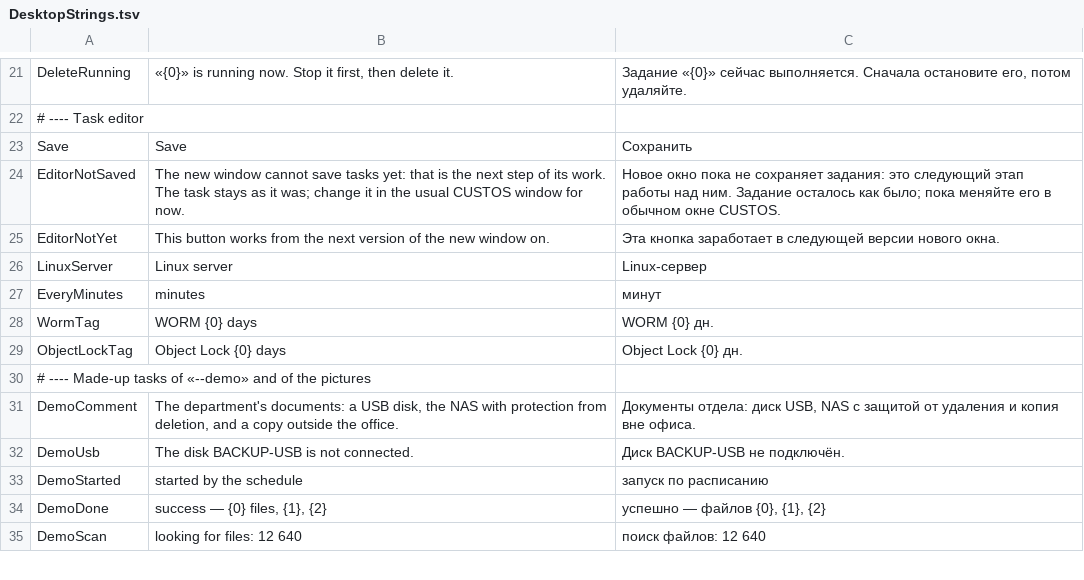
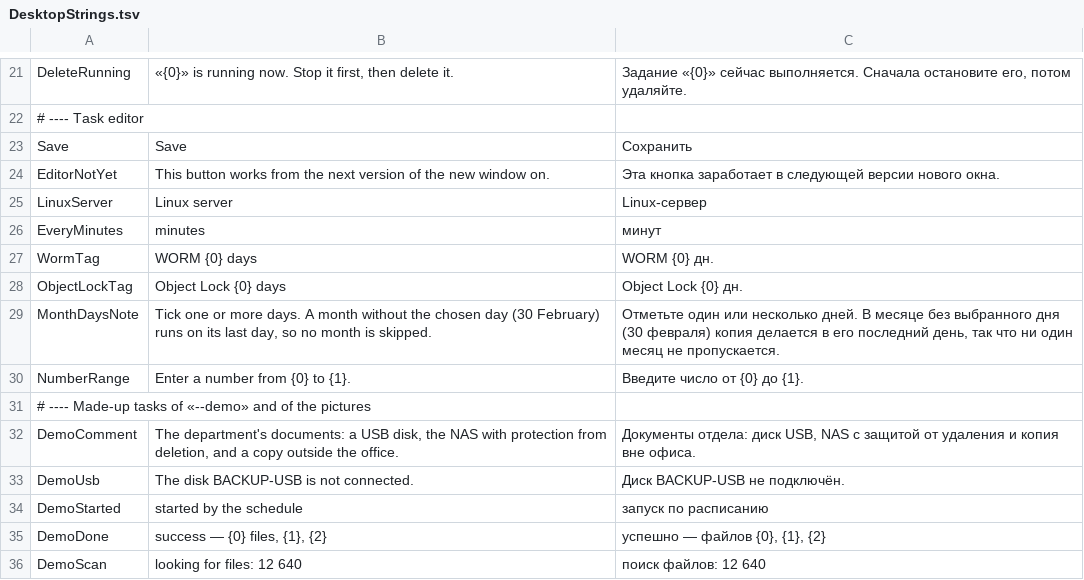
Before and after one commit to openpass1/custos, a TSV file: client/src/Custos.Desktop/Resources/DesktopStrings.tsv, drawn as a sheet; only a part is shown, gaps mark what is left out.

```diff
--- a/client/src/Custos.Desktop/Resources/DesktopStrings.tsv
+++ b/client/src/Custos.Desktop/Resources/DesktopStrings.tsv
@@ -23,3 +23,2 @@ DeleteRunning	«{0}» is running now. Stop it first, then delete it.	Задан
 Save	Save	Сохранить
-EditorNotSaved	The new window cannot save tasks yet: that is the next step of its work. The task stays as it was; change it in the usual CUSTOS window for now.	Новое окно пока не сохраняет задания: это следующий этап работы над ним. Задание осталось как было; пока меняйте его в обычном окне CUSTOS.
 EditorNotYet	This button works from the next version of the new window on.	Эта кнопка заработает в следующей версии нового окна.
@@ -29,2 +28,4 @@ WormTag	WORM {0} days	WORM {0} дн.
 ObjectLockTag	Object Lock {0} days	Object Lock {0} дн.
+MonthDaysNote	Tick one or more days. A month without the chosen day (30 February) runs on its last day, so no month is skipped.	Отметьте один или несколько дней. В месяце без выбранного дня (30 февраля) копия делается в его последний день, так что ни один месяц не пропускается.
+NumberRange	Enter a number from {0} to {1}.	Введите число от {0} до {1}.
 # ---- Made-up tasks of «--demo» and of the pictures
```
Also changed, not shown: 27 other files.
